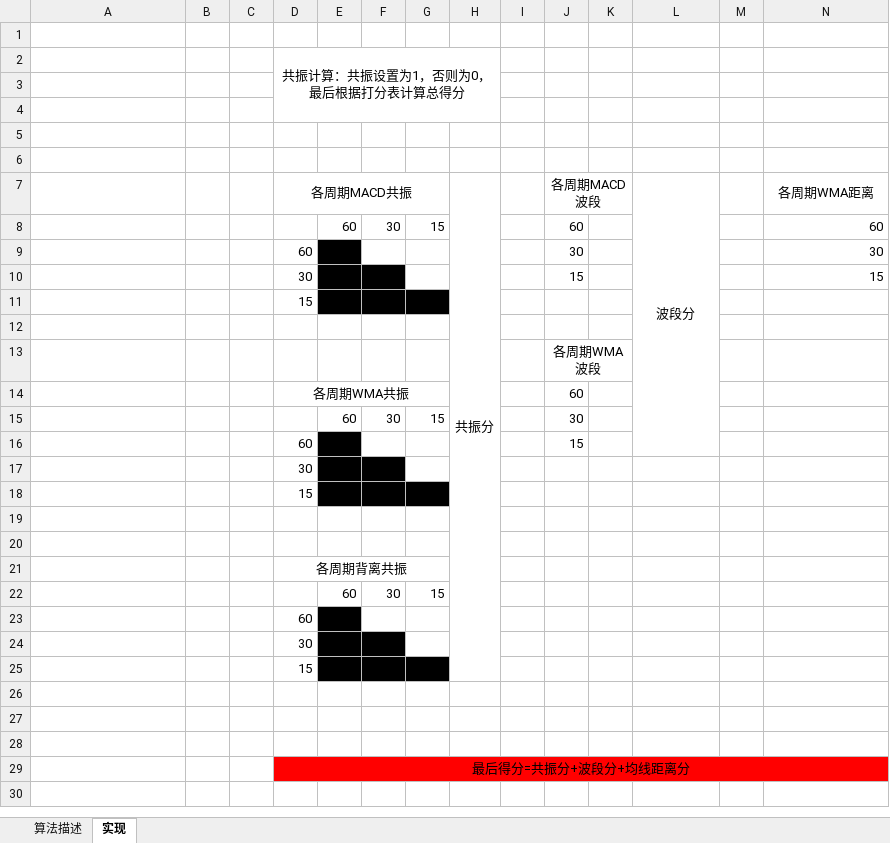
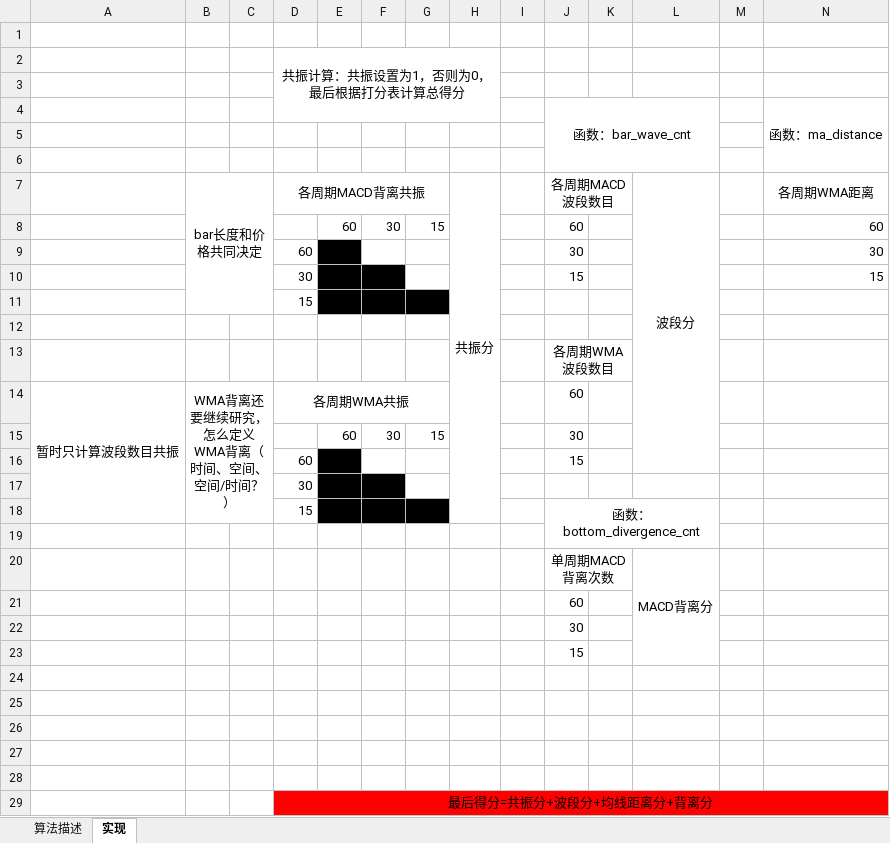
Before and after one commit to drunkpig/macd_exp, an Excel workbook: 双峰共振策略打分表.xlsx, sheet 实现, drawn as a sheet; only a part is shown; values as stored, in another font and other column widths than the file's, no borders; removed rows and columns are numbered as before the commit, all else as after; rows hold the shown columns only; the diff names each change by its address in the sheet, - before the commit and + after, or states it on an @@ line.

```diff
--- a/双峰共振策略打分表.xlsx (sheet 实现)
+++ b/双峰共振策略打分表.xlsx (sheet 实现)
-D2:H4 merged
+D2:H4 merged
+row 4:  |  |  |  |  |  |  |  |  | 函数：bar_wave_cnt |  |  |  | 函数：ma_distance
-row 6: (empty)
-B7: (empty)
+B7: bar长度和价格共同决定
+B7:C11 merged
-D7: 各周期MACD共振
+D7: 各周期MACD背离共振
-H7:H25 merged
+H7:H18 merged
-J7: 各周期MACD波段
+J7: 各周期MACD波段数目
-J13: 各周期WMA波段
+J13: 各周期WMA波段数目
-A14: (empty)
+A14: 暂时只计算波段数目共振
+A14:A18 merged
-B14: (empty)
+B14: WMA背离还要继续研究，怎么定义WMA背离（时间、空间、空间/时间？）
+B14:C18 merged
-J18: (empty)
+J18: 函数：bottom_divergence_cnt
+J18:L19 merged
-row 20: (empty)
+row 20:  |  |  |  |  |  |  |  |  | 单周期MACD背离次数 |  | MACD背离分
+J20:K20 merged
+L20:L23 merged
-row 21:  |  |  | 各周期背离共振
-row 22:  |  |  |  | 60 | 30 | 15
-row 23:  |  |  | 60
-row 24:  |  |  | 30
-row 25:  |  |  | 15
+row 21:  |  |  |  |  |  |  |  |  | 60
+row 22:  |  |  |  |  |  |  |  |  | 30
+row 23:  |  |  |  |  |  |  |  |  | 15
+row 27: (empty)
+row 28: (empty)
-D29: 最后得分=共振分+波段分+均线距离分
+D29: 最后得分=共振分+波段分+均线距离分+背离分
```
Also changed, not shown: sheet 算法描述, 1 other file.
